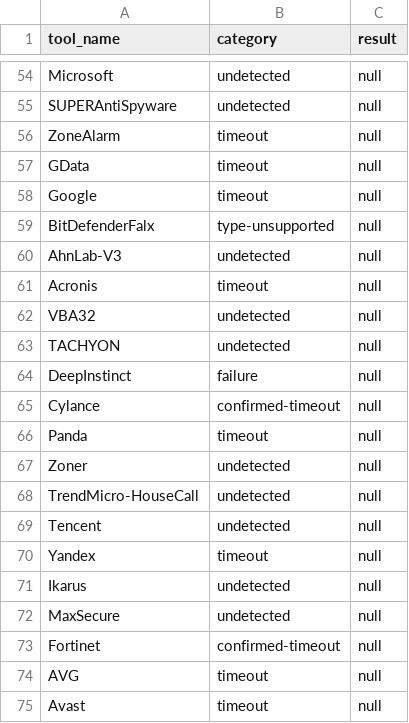
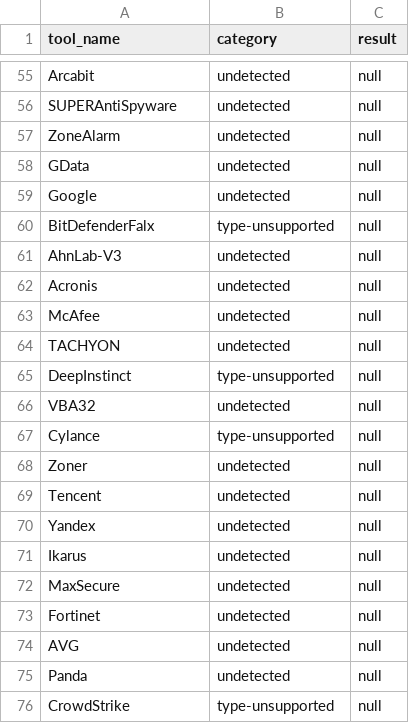
Before and after one commit to pgtrungg/project1, a CSV file: Results_csv/FileReport.csv, drawn as a sheet; only a part is shown, gaps mark what is left out; removed rows and columns are numbered as before the commit, all else as after; the diff covers the shown part only; the diff names each change by its address in the sheet, - before the commit and + after, or states it on an @@ line.

```diff
--- a/Results_csv/FileReport.csv
+++ b/Results_csv/FileReport.csv
-A55 (tool_name): Microsoft
+A55 (tool_name): Arcabit
-B57:B59 (category): timeout
+B57:B59 (category): undetected
-B62 (category): timeout
+B62 (category): undetected
+row 63: McAfee | undetected | null
@@ row 63 moved to row 64: TACHYON @@
+row 65: DeepInstinct | type-unsupported | null
-row 64: DeepInstinct | failure | null
-B67 (category): confirmed-timeout
+B67 (category): type-unsupported
-row 66: Panda | timeout | null
-row 68: TrendMicro-HouseCall | undetected | null
-B70 (category): timeout
+B70 (category): undetected
-B73 (category): confirmed-timeout
+B73 (category): undetected
-B74 (category): timeout
+B74 (category): undetected
-row 75: Avast | timeout | null
+row 75: Panda | undetected | null
+row 76: CrowdStrike | type-unsupported | null
```
Also changed, not shown: 11 added rows, 10 removed rows, 1 moved row and 26 edited cells elsewhere in this file, Results_csv/IpReport.csv, 19 other files.
